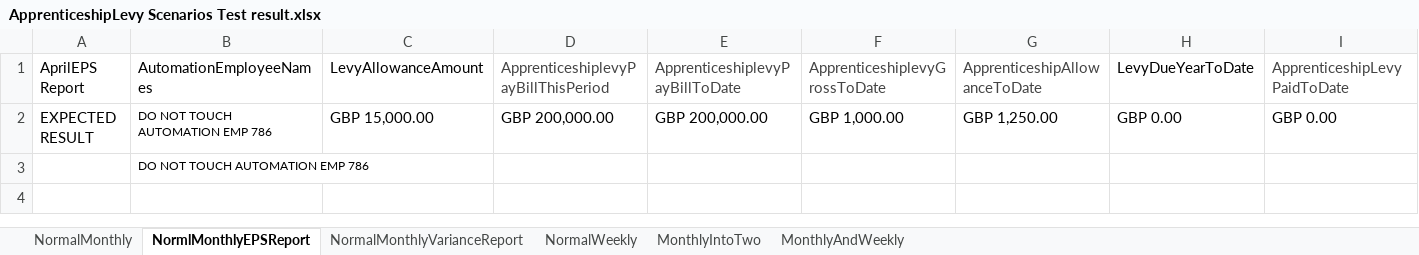
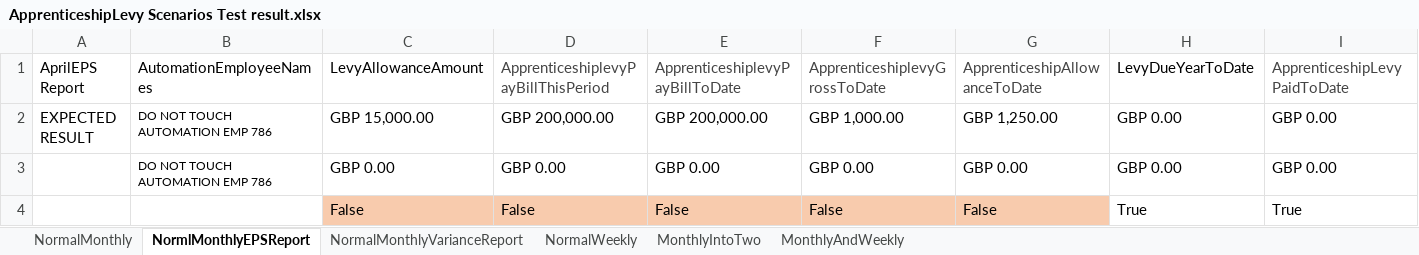
Before and after one commit to githforProvar/24-7PeopleXCDPayroll, an Excel workbook: PayrollProject/OutPutTestResult/ApprenticeshipLevy Scenarios Test result.xlsx, sheet NormlMonthlyEPSReport, drawn as a sheet; only a part is shown; values as stored, in another font and other column widths than the file's, no borders; removed rows and columns are numbered as before the commit, all else as after; rows hold the shown columns only; the diff names each change by its address in the sheet, - before the commit and + after, or states it on an @@ line.

```diff
--- a/PayrollProject/OutPutTestResult/ApprenticeshipLevy Scenarios Test result.xlsx (sheet NormlMonthlyEPSReport)
+++ b/PayrollProject/OutPutTestResult/ApprenticeshipLevy Scenarios Test result.xlsx (sheet NormlMonthlyEPSReport)
-row 3:  | DO NOT TOUCH AUTOMATION EMP 786
+row 3:  | DO NOT TOUCH AUTOMATION EMP 786 | GBP 0.00 | GBP 0.00 | GBP 0.00 | GBP 0.00 | GBP 0.00 | GBP 0.00 | GBP 0.00
+row 4:  |  | False | False | False | False | False | True | True
```
Also changed, not shown: sheet NormalMonthly, 5 other files.
